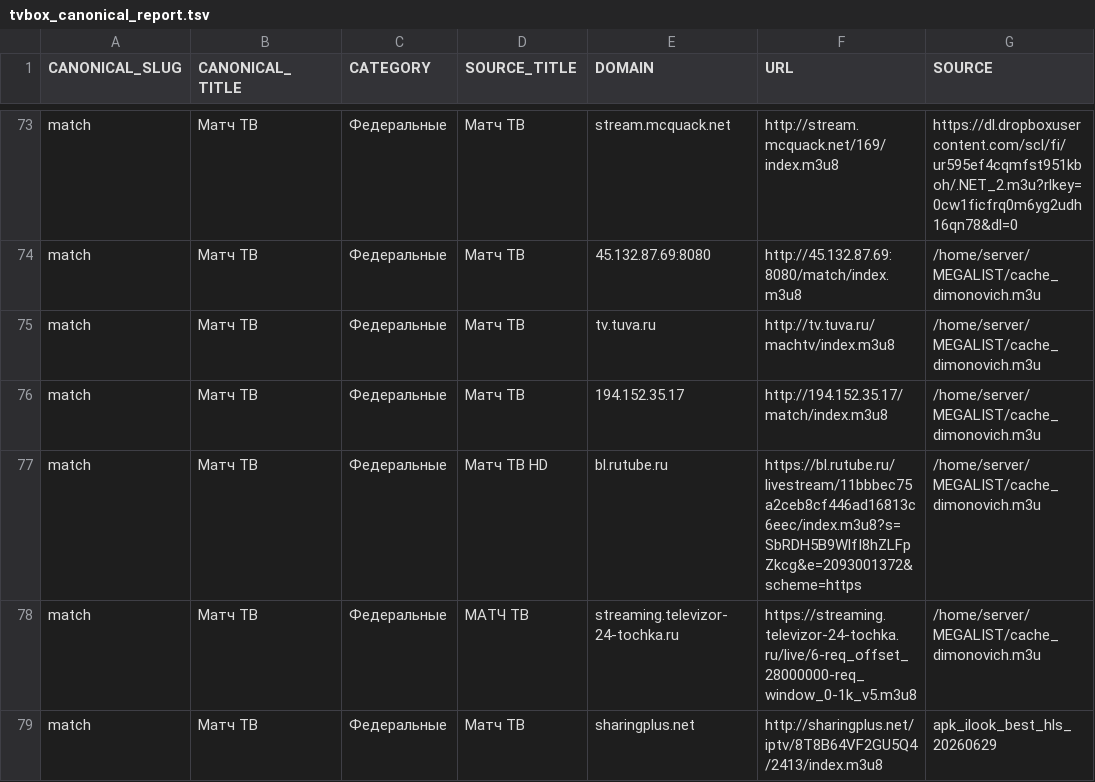
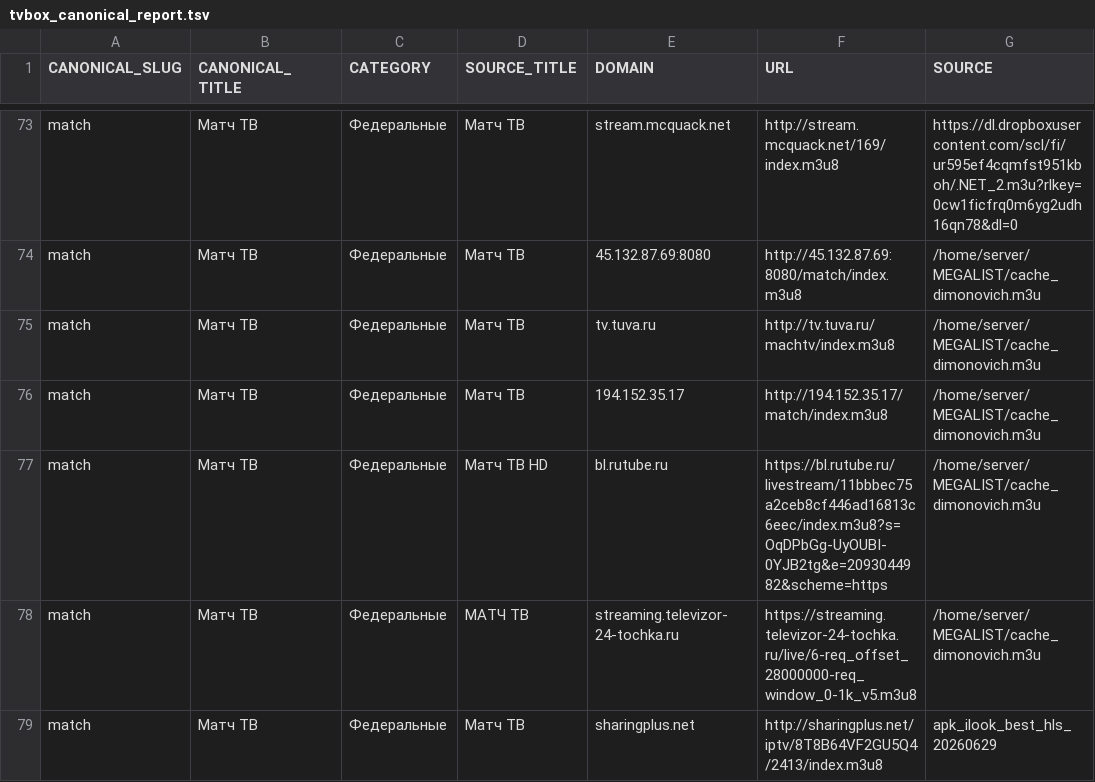
Before and after one commit to Commodo163/sys-cache-7c91, a TSV file: data/tvbox_canonical_report.tsv, drawn as a sheet; only a part is shown, gaps mark what is left out; the diff covers the shown part only.

```diff
--- a/data/tvbox_canonical_report.tsv
+++ b/data/tvbox_canonical_report.tsv
@@ -76,3 +76,3 @@ match	Матч ТВ	Федеральные	Матч ТВ	tv.tuva.ru	http://tv.tu
 match	Матч ТВ	Федеральные	Матч ТВ	194.152.35.17	http://194.152.35.17/match/index.m3u8	/home/server/MEGALIST/cache_dimonovich.m3u
-match	Матч ТВ	Федеральные	Матч ТВ HD	bl.rutube.ru	https://bl.rutube.ru/livestream/11bbbec75a2ceb8cf446ad16813c6eec/index.m3u8?s=SbRDH5B9WlfI8hZLFpZkcg&e=2093001372&scheme=https	/home/server/MEGALIST/cache_dimonovich.m3u
+match	Матч ТВ	Федеральные	Матч ТВ HD	bl.rutube.ru	https://bl.rutube.ru/livestream/11bbbec75a2ceb8cf446ad16813c6eec/index.m3u8?s=OqDPbGg-UyOUBI-0YJB2tg&e=2093044982&scheme=https	/home/server/MEGALIST/cache_dimonovich.m3u
 match	Матч ТВ	Федеральные	МАТЧ ТВ	streaming.televizor-24-tochka.ru	https://streaming.televizor-24-tochka.ru/live/6-req_offset_28000000-req_window_0-1k_v5.m3u8	/home/server/MEGALIST/cache_dimonovich.m3u
```
Also changed, not shown: 41 edited cells elsewhere in this file, 7 other files.
